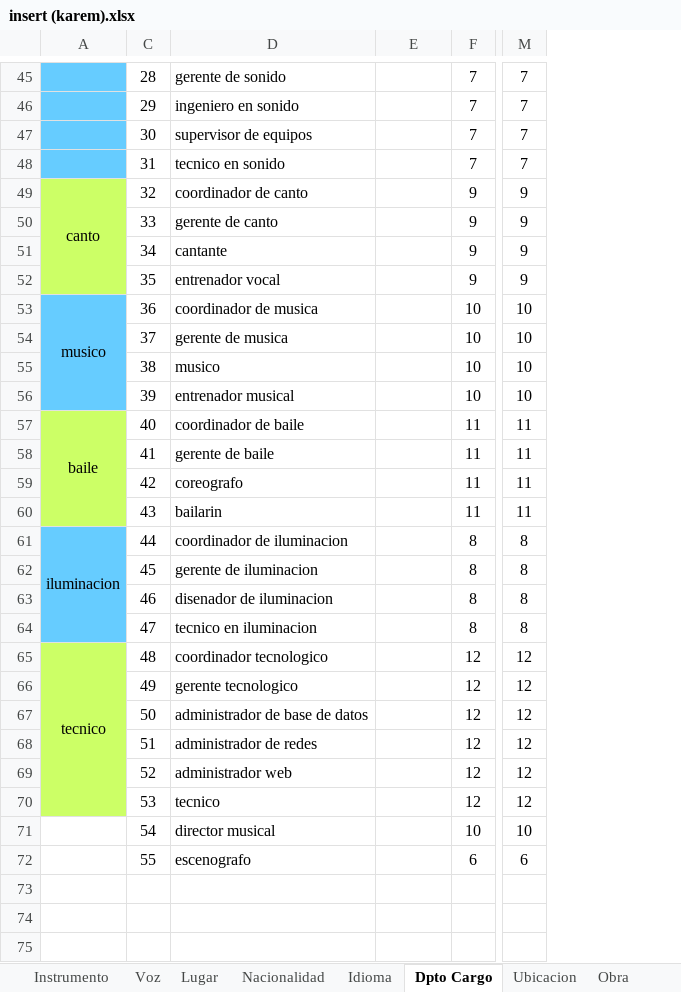
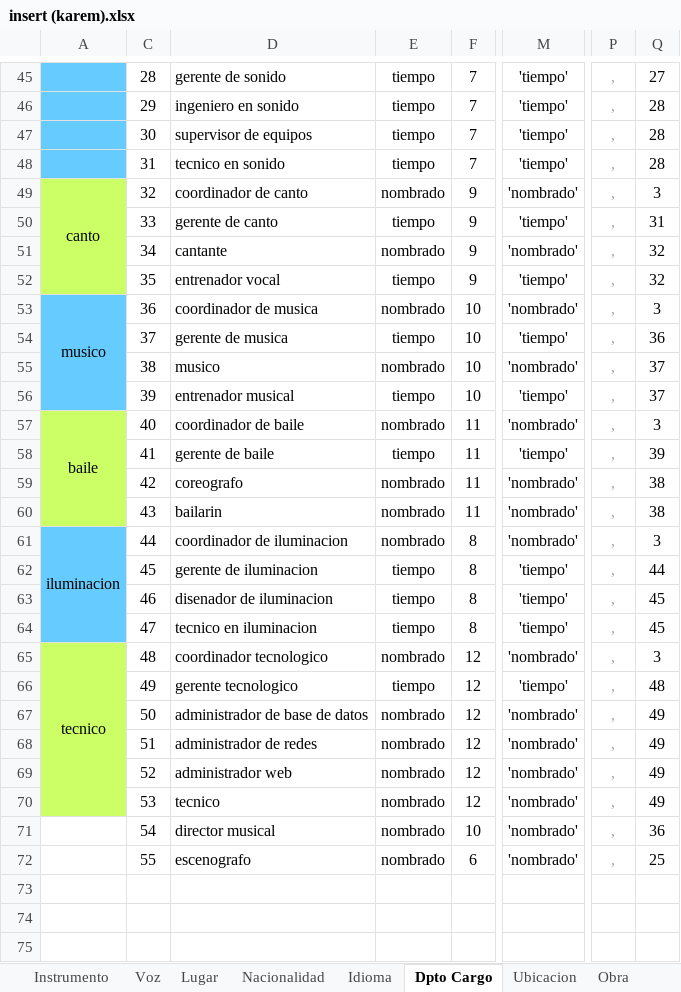
Before and after one commit to Isaac6702/base-de-datos-proy-isaackaremali, an Excel workbook: insert (karem).xlsx, sheet Dpto Cargo, drawn as a sheet; only a part is shown, gaps mark what is left out; values as stored, in another font and other column widths than the file's, no borders; table styles not drawn; removed rows and columns are numbered as before the commit, all else as after; the diff covers the shown part only; the diff names each change by its address in the sheet, - before the commit and + after, or states it on an @@ line.

```diff
--- a/insert (karem).xlsx (sheet Dpto Cargo)
+++ b/insert (karem).xlsx (sheet Dpto Cargo)
-column M, rows 45-72: 7 | 7 | 7 | 7 | 9 | 9 | 9 | 9 | 10 | 10 | 10 | 10 | 11 | 11 | 11 | 11 | 8 | 8 | 8 | 8 | 12 | 12 | 12 | 12 | 12 | 12 | 10 | 6
+column M, rows 45-72: 'tiempo' | 'tiempo' | 'tiempo' | 'tiempo' | 'nombrado' | 'tiempo' | 'nombrado' | 'tiempo' | 'nombrado' | 'tiempo' | 'nombrado' | 'tiempo' | 'nombrado' | 'tiempo' | 'nombrado' | 'nombrado' | 'nombrado' | 'tiempo' | 'tiempo' | 'tiempo' | 'nombrado' | 'tiempo' | 'nombrado' | 'nombrado' | 'nombrado' | 'nombrado' | 'nombrado' | 'nombrado'
+column P, rows 45-72: all ,
+column Q, rows 45-72: 27 | 28 | 28 | 28 | 3 | 31 | 32 | 32 | 3 | 36 | 37 | 37 | 3 | 39 | 38 | 38 | 3 | 44 | 45 | 45 | 3 | 48 | 49 | 49 | 49 | 49 | 36 | 25
-E45:E48: (empty)
+E45:E48: tiempo
-E49: (empty)
+E49: nombrado
-E50: (empty)
+E50: tiempo
-E51: (empty)
+E51: nombrado
-E52: (empty)
+E52: tiempo
-E53: (empty)
+E53: nombrado
-E54: (empty)
+E54: tiempo
-E55: (empty)
+E55: nombrado
-E56: (empty)
+E56: tiempo
-E57: (empty)
+E57: nombrado
-E58: (empty)
+E58: tiempo
-E59:E61: (empty)
+E59:E61: nombrado
-E62:E64: (empty)
+E62:E64: tiempo
-E65: (empty)
+E65: nombrado
-E66: (empty)
+E66: tiempo
-E67:E72: (empty)
+E67:E72: nombrado
```
Also changed, not shown: 88 edited cells elsewhere in this sheet, sheet Ubicacion, sheet Lugar, formulas that keep their value, insert parte II (karem).xlsx.
